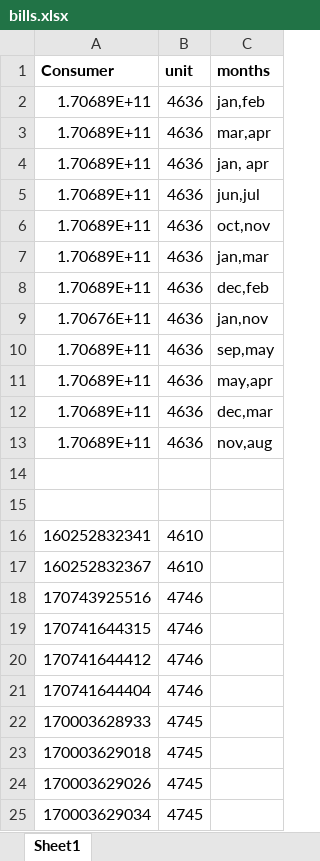
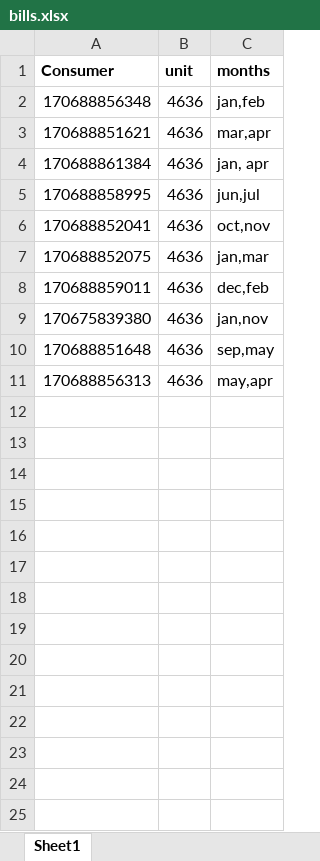
Before and after one commit to saraogipraveen/automate-bills-downloader, an Excel workbook: bills.xlsx, sheet Sheet1, drawn as a sheet; values as stored, in another font and other column widths than the file's, no borders; the diff names each change by its address in the sheet, - before the commit and + after, or states it on an @@ line.

Commit message:
automatic bills downloader 1.2

```diff
--- a/bills.xlsx (sheet Sheet1)
+++ b/bills.xlsx (sheet Sheet1)
-A2 (Consumer): 1.70689E+11
+A2 (Consumer): 170688856348
-A3 (Consumer): 1.70689E+11
+A3 (Consumer): 170688851621
-A4 (Consumer): 1.70689E+11
+A4 (Consumer): 170688861384
-A5 (Consumer): 1.70689E+11
+A5 (Consumer): 170688858995
-A6 (Consumer): 1.70689E+11
+A6 (Consumer): 170688852041
-A7 (Consumer): 1.70689E+11
+A7 (Consumer): 170688852075
-A8 (Consumer): 1.70689E+11
+A8 (Consumer): 170688859011
-A9 (Consumer): 1.70676E+11
+A9 (Consumer): 170675839380
-A10 (Consumer): 1.70689E+11
+A10 (Consumer): 170688851648
-A11 (Consumer): 1.70689E+11
+A11 (Consumer): 170688856313
-row 12: 1.70689E+11 | 4636 | dec,mar
-row 13: 1.70689E+11 | 4636 | nov,aug
-row 14: (empty)
-row 15: (empty)
-row 16: 160252832341 | 4610
-row 17: 160252832367 | 4610
-row 18: 170743925516 | 4746
-row 19: 170741644315 | 4746
-row 20: 170741644412 | 4746
-row 21: 170741644404 | 4746
-row 22: 170003628933 | 4745
-row 23: 170003629018 | 4745
-row 24: 170003629026 | 4745
-row 25: 170003629034 | 4745
```
Also changed, not shown: 8 other files.
